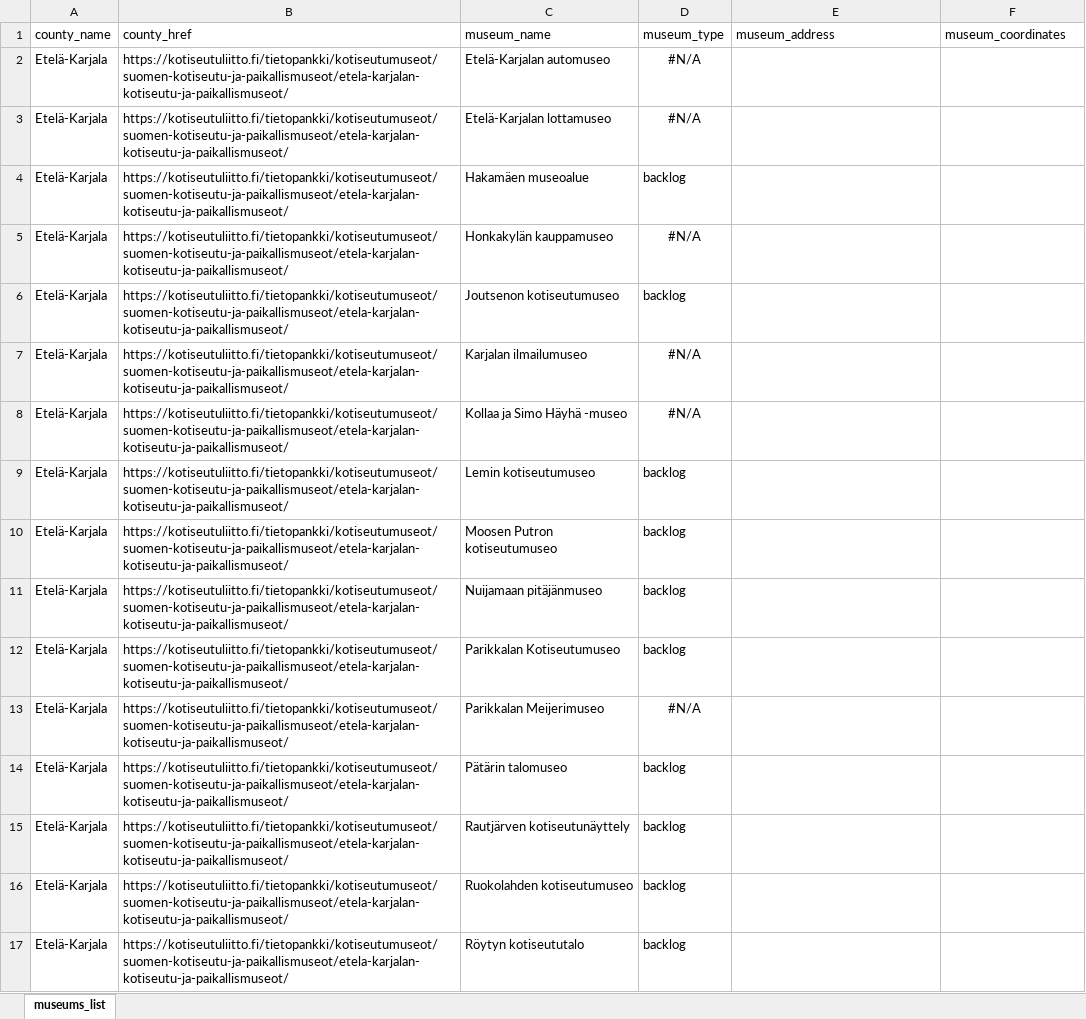
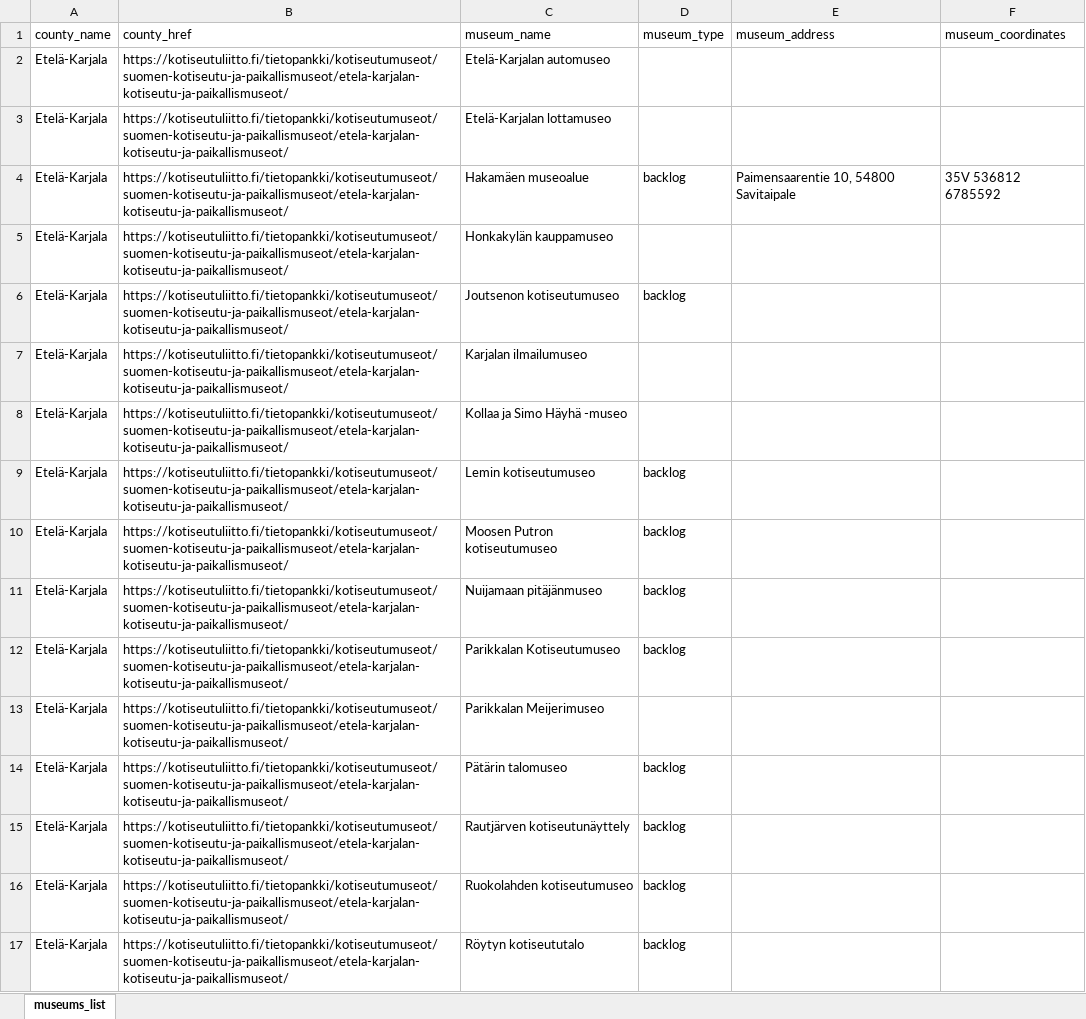
Before and after one commit to mantypet/vaeki, an Excel workbook: common_data/2025-09-20-finnish-local-museums.xlsx, sheet museums_list, drawn as a sheet; only a part is shown; values as stored, in another font and other column widths than the file's, no borders; the diff covers the shown part only; the diff names each change by its address in the sheet, - before the commit and + after, or states it on an @@ line.

Commit message:
update common data

```diff
--- a/common_data/2025-09-20-finnish-local-museums.xlsx (sheet museums_list)
+++ b/common_data/2025-09-20-finnish-local-museums.xlsx (sheet museums_list)
-D2:D3 (museum_type): #N/A
+D2:D3 (museum_type): (empty)
-E4 (museum_address): (empty)
+E4 (museum_address): Paimensaarentie 10, 54800 Savitaipale
-F4 (museum_coordinates): (empty)
+F4 (museum_coordinates): 35V 536812 6785592
-D5 (museum_type): #N/A
+D5 (museum_type): (empty)
-D7:D8 (museum_type): #N/A
+D7:D8 (museum_type): (empty)
-D13 (museum_type): #N/A
+D13 (museum_type): (empty)
```
Also changed, not shown: 559 edited cells and cell formats elsewhere in this sheet.
